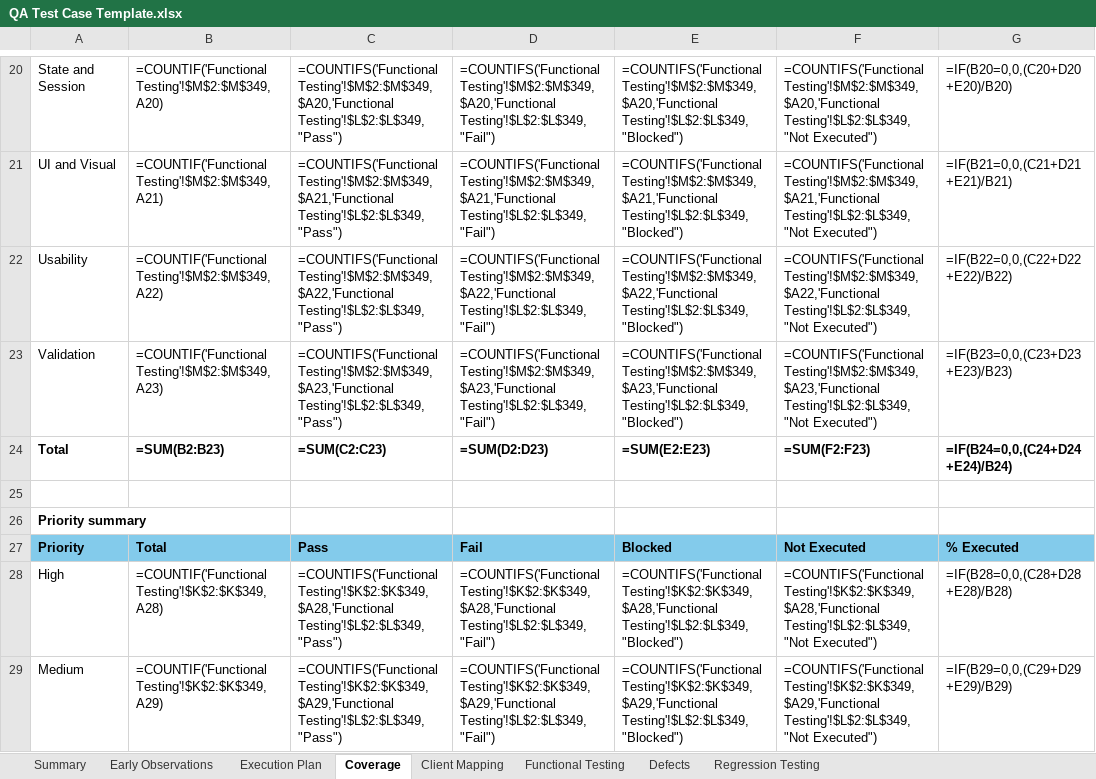
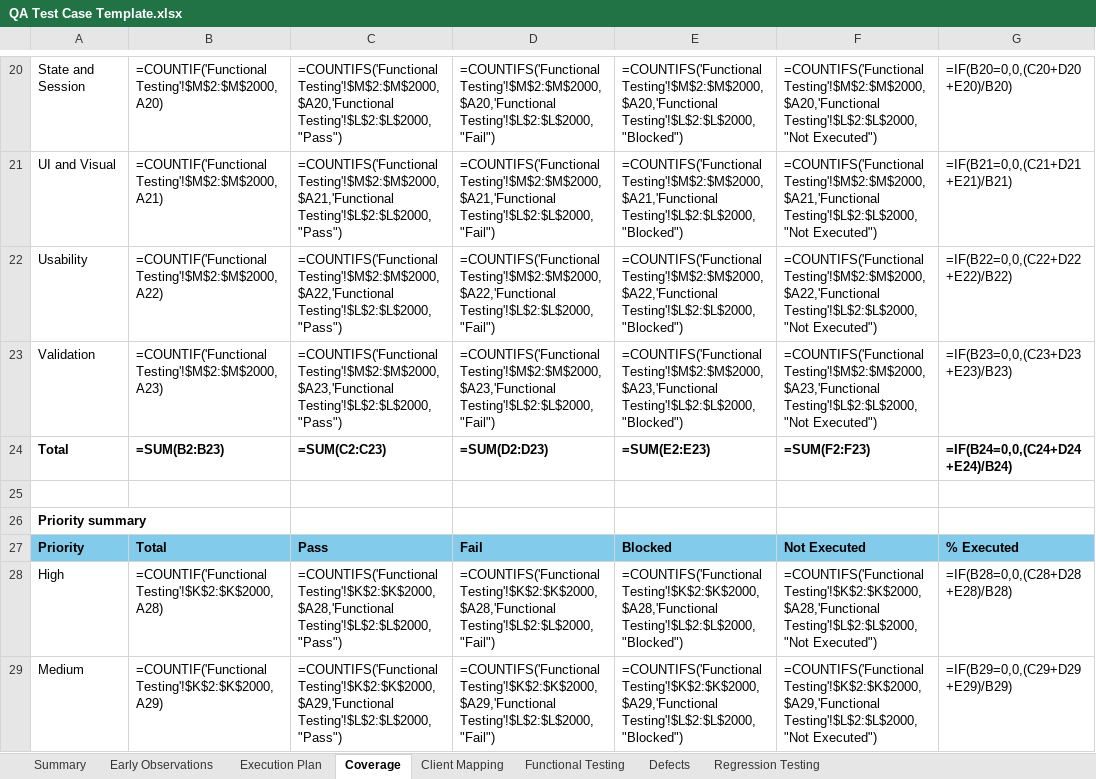
Before and after one commit to kuldeep-tiru/qa-agent, an Excel workbook: templates/QA Test Case Template.xlsx, sheet Coverage, drawn as a sheet; only a part is shown, gaps mark what is left out; values as stored, in another font and other column widths than the file's, no borders; formulas without a stored value are shown as written; the diff covers the shown part only; the diff names each change by its address in the sheet, - before the commit and + after, or states it on an @@ line.

Commit message:
Slice 2: test case model, Excel writer, raised Coverage range

```diff
--- a/templates/QA Test Case Template.xlsx (sheet Coverage)
+++ b/templates/QA Test Case Template.xlsx (sheet Coverage)
-B20: =COUNTIF('Functional Testing'!$M$2:$M$349,A20)
+B20: =COUNTIF('Functional Testing'!$M$2:$M$2000,A20)
-C20: =COUNTIFS('Functional Testing'!$M$2:$M$349,$A20,'Functional Testing'!$L$2:$L$349,"Pass")
+C20: =COUNTIFS('Functional Testing'!$M$2:$M$2000,$A20,'Functional Testing'!$L$2:$L$2000,"Pass")
-D20: =COUNTIFS('Functional Testing'!$M$2:$M$349,$A20,'Functional Testing'!$L$2:$L$349,"Fail")
+D20: =COUNTIFS('Functional Testing'!$M$2:$M$2000,$A20,'Functional Testing'!$L$2:$L$2000,"Fail")
-E20: =COUNTIFS('Functional Testing'!$M$2:$M$349,$A20,'Functional Testing'!$L$2:$L$349,"Blocked")
+E20: =COUNTIFS('Functional Testing'!$M$2:$M$2000,$A20,'Functional Testing'!$L$2:$L$2000,"Blocked")
-F20: =COUNTIFS('Functional Testing'!$M$2:$M$349,$A20,'Functional Testing'!$L$2:$L$349,"Not Executed")
+F20: =COUNTIFS('Functional Testing'!$M$2:$M$2000,$A20,'Functional Testing'!$L$2:$L$2000,"Not Executed")
-B21: =COUNTIF('Functional Testing'!$M$2:$M$349,A21)
+B21: =COUNTIF('Functional Testing'!$M$2:$M$2000,A21)
-C21: =COUNTIFS('Functional Testing'!$M$2:$M$349,$A21,'Functional Testing'!$L$2:$L$349,"Pass")
+C21: =COUNTIFS('Functional Testing'!$M$2:$M$2000,$A21,'Functional Testing'!$L$2:$L$2000,"Pass")
-D21: =COUNTIFS('Functional Testing'!$M$2:$M$349,$A21,'Functional Testing'!$L$2:$L$349,"Fail")
+D21: =COUNTIFS('Functional Testing'!$M$2:$M$2000,$A21,'Functional Testing'!$L$2:$L$2000,"Fail")
-E21: =COUNTIFS('Functional Testing'!$M$2:$M$349,$A21,'Functional Testing'!$L$2:$L$349,"Blocked")
+E21: =COUNTIFS('Functional Testing'!$M$2:$M$2000,$A21,'Functional Testing'!$L$2:$L$2000,"Blocked")
-F21: =COUNTIFS('Functional Testing'!$M$2:$M$349,$A21,'Functional Testing'!$L$2:$L$349,"Not Executed")
+F21: =COUNTIFS('Functional Testing'!$M$2:$M$2000,$A21,'Functional Testing'!$L$2:$L$2000,"Not Executed")
-B22: =COUNTIF('Functional Testing'!$M$2:$M$349,A22)
+B22: =COUNTIF('Functional Testing'!$M$2:$M$2000,A22)
-C22: =COUNTIFS('Functional Testing'!$M$2:$M$349,$A22,'Functional Testing'!$L$2:$L$349,"Pass")
+C22: =COUNTIFS('Functional Testing'!$M$2:$M$2000,$A22,'Functional Testing'!$L$2:$L$2000,"Pass")
-D22: =COUNTIFS('Functional Testing'!$M$2:$M$349,$A22,'Functional Testing'!$L$2:$L$349,"Fail")
+D22: =COUNTIFS('Functional Testing'!$M$2:$M$2000,$A22,'Functional Testing'!$L$2:$L$2000,"Fail")
-E22: =COUNTIFS('Functional Testing'!$M$2:$M$349,$A22,'Functional Testing'!$L$2:$L$349,"Blocked")
+E22: =COUNTIFS('Functional Testing'!$M$2:$M$2000,$A22,'Functional Testing'!$L$2:$L$2000,"Blocked")
-F22: =COUNTIFS('Functional Testing'!$M$2:$M$349,$A22,'Functional Testing'!$L$2:$L$349,"Not Executed")
+F22: =COUNTIFS('Functional Testing'!$M$2:$M$2000,$A22,'Functional Testing'!$L$2:$L$2000,"Not Executed")
-B23: =COUNTIF('Functional Testing'!$M$2:$M$349,A23)
+B23: =COUNTIF('Functional Testing'!$M$2:$M$2000,A23)
-C23: =COUNTIFS('Functional Testing'!$M$2:$M$349,$A23,'Functional Testing'!$L$2:$L$349,"Pass")
+C23: =COUNTIFS('Functional Testing'!$M$2:$M$2000,$A23,'Functional Testing'!$L$2:$L$2000,"Pass")
-D23: =COUNTIFS('Functional Testing'!$M$2:$M$349,$A23,'Functional Testing'!$L$2:$L$349,"Fail")
+D23: =COUNTIFS('Functional Testing'!$M$2:$M$2000,$A23,'Functional Testing'!$L$2:$L$2000,"Fail")
-E23: =COUNTIFS('Functional Testing'!$M$2:$M$349,$A23,'Functional Testing'!$L$2:$L$349,"Blocked")
+E23: =COUNTIFS('Functional Testing'!$M$2:$M$2000,$A23,'Functional Testing'!$L$2:$L$2000,"Blocked")
-F23: =COUNTIFS('Functional Testing'!$M$2:$M$349,$A23,'Functional Testing'!$L$2:$L$349,"Not Executed")
+F23: =COUNTIFS('Functional Testing'!$M$2:$M$2000,$A23,'Functional Testing'!$L$2:$L$2000,"Not Executed")
-B28: =COUNTIF('Functional Testing'!$K$2:$K$349,A28)
+B28: =COUNTIF('Functional Testing'!$K$2:$K$2000,A28)
-C28: =COUNTIFS('Functional Testing'!$K$2:$K$349,$A28,'Functional Testing'!$L$2:$L$349,"Pass")
+C28: =COUNTIFS('Functional Testing'!$K$2:$K$2000,$A28,'Functional Testing'!$L$2:$L$2000,"Pass")
-D28: =COUNTIFS('Functional Testing'!$K$2:$K$349,$A28,'Functional Testing'!$L$2:$L$349,"Fail")
+D28: =COUNTIFS('Functional Testing'!$K$2:$K$2000,$A28,'Functional Testing'!$L$2:$L$2000,"Fail")
-E28: =COUNTIFS('Functional Testing'!$K$2:$K$349,$A28,'Functional Testing'!$L$2:$L$349,"Blocked")
+E28: =COUNTIFS('Functional Testing'!$K$2:$K$2000,$A28,'Functional Testing'!$L$2:$L$2000,"Blocked")
-F28: =COUNTIFS('Functional Testing'!$K$2:$K$349,$A28,'Functional Testing'!$L$2:$L$349,"Not Executed")
+F28: =COUNTIFS('Functional Testing'!$K$2:$K$2000,$A28,'Functional Testing'!$L$2:$L$2000,"Not Executed")
-B29: =COUNTIF('Functional Testing'!$K$2:$K$349,A29)
+B29: =COUNTIF('Functional Testing'!$K$2:$K$2000,A29)
-C29: =COUNTIFS('Functional Testing'!$K$2:$K$349,$A29,'Functional Testing'!$L$2:$L$349,"Pass")
+C29: =COUNTIFS('Functional Testing'!$K$2:$K$2000,$A29,'Functional Testing'!$L$2:$L$2000,"Pass")
-D29: =COUNTIFS('Functional Testing'!$K$2:$K$349,$A29,'Functional Testing'!$L$2:$L$349,"Fail")
+D29: =COUNTIFS('Functional Testing'!$K$2:$K$2000,$A29,'Functional Testing'!$L$2:$L$2000,"Fail")
-E29: =COUNTIFS('Functional Testing'!$K$2:$K$349,$A29,'Functional Testing'!$L$2:$L$349,"Blocked")
+E29: =COUNTIFS('Functional Testing'!$K$2:$K$2000,$A29,'Functional Testing'!$L$2:$L$2000,"Blocked")
-F29: =COUNTIFS('Functional Testing'!$K$2:$K$349,$A29,'Functional Testing'!$L$2:$L$349,"Not Executed")
+F29: =COUNTIFS('Functional Testing'!$K$2:$K$2000,$A29,'Functional Testing'!$L$2:$L$2000,"Not Executed")
```
Also changed, not shown: 95 edited cells elsewhere in this sheet, 12 other files.
